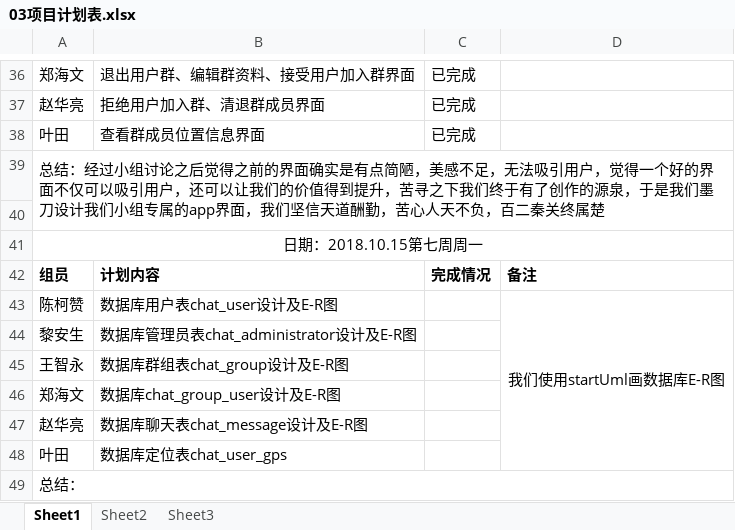
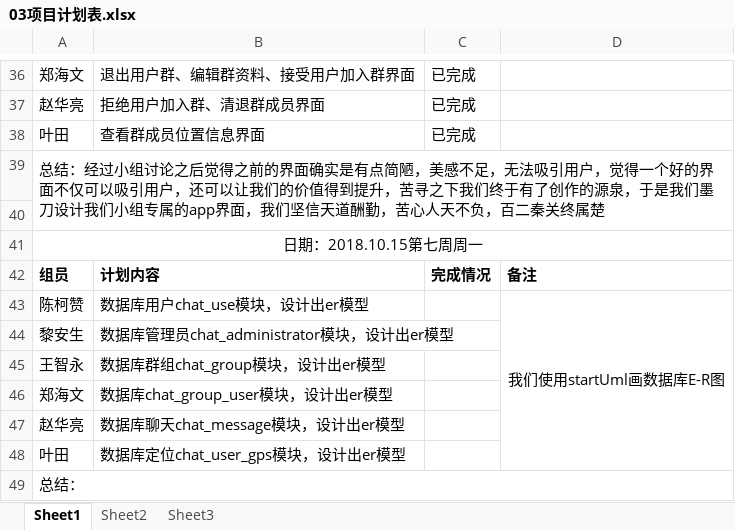
Before and after one commit to gdqy-it/soft162-163, an Excel workbook: 第03组/03项目计划表.xlsx, sheet Sheet1, drawn as a sheet; only a part is shown, gaps mark what is left out; values as stored, in another font and other column widths than the file's, no borders; the diff names each change by its address in the sheet, - before the commit and + after, or states it on an @@ line.

Commit message:
Add files via upload

```diff
--- a/第03组/03项目计划表.xlsx (sheet Sheet1)
+++ b/第03组/03项目计划表.xlsx (sheet Sheet1)
-B43: 数据库用户表chat_user设计及E-R图
+B43: 数据库用户chat_use模块，设计出er模型
-B44: 数据库管理员表chat_administrator设计及E-R图
+B44: 数据库管理员chat_administrator模块，设计出er模型
-B45: 数据库群组表chat_group设计及E-R图
+B45: 数据库群组chat_group模块，设计出er模型
-B46: 数据库chat_group_user设计及E-R图
+B46: 数据库chat_group_user模块，设计出er模型
-B47: 数据库聊天表chat_message设计及E-R图
+B47: 数据库聊天chat_message模块，设计出er模型
-B48: 数据库定位表chat_user_gps
+B48: 数据库定位chat_user_gps模块，设计出er模型
```
